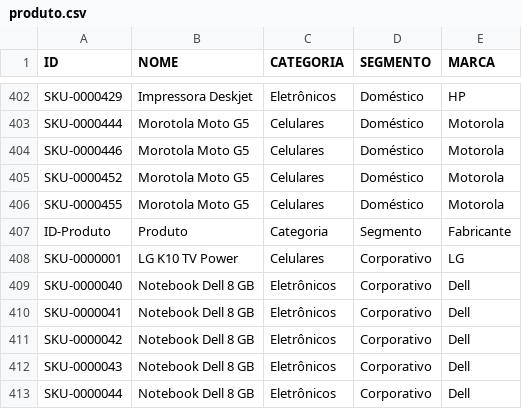
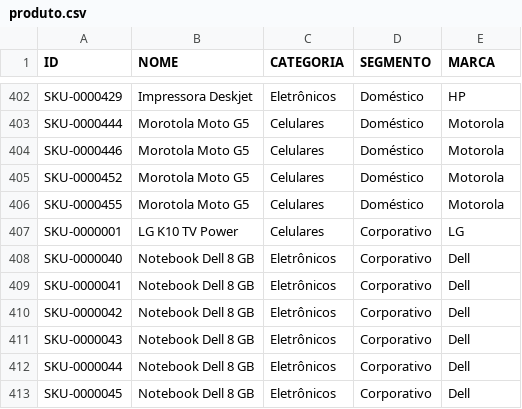
Before and after one commit to thiagoezakipersiani/curso-dsa-power-bi, a CSV file: Cap10/produto.csv, drawn as a sheet; only a part is shown, gaps mark what is left out; the shorter side is filled out with more unchanged rows.

```diff
--- a/Cap10/produto.csv
+++ b/Cap10/produto.csv
@@ -406,3 +406,2 @@ SKU-0000452,Morotola Moto G5,Celulares,Doméstico,Motorola
 SKU-0000455,Morotola Moto G5,Celulares,Doméstico,Motorola
-ID-Produto,Produto,Categoria,Segmento,Fabricante
 SKU-0000001,LG K10 TV Power,Celulares,Corporativo,LG
```
Also changed, not shown: Cap10/data.csv, 4 other files.
